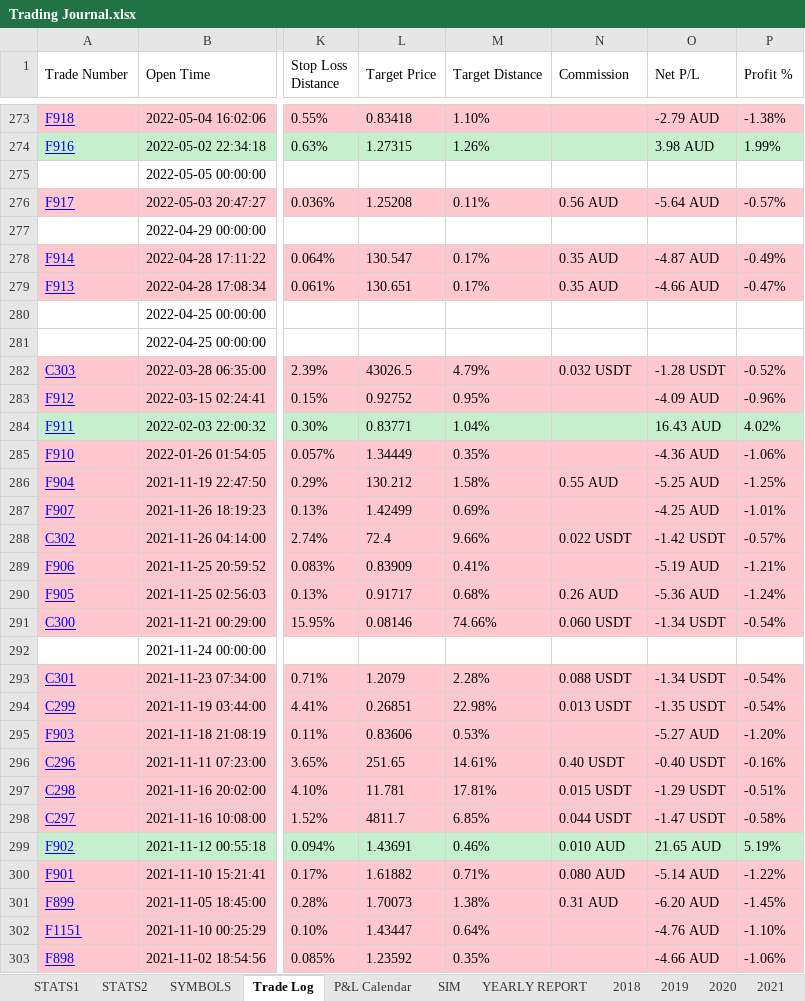
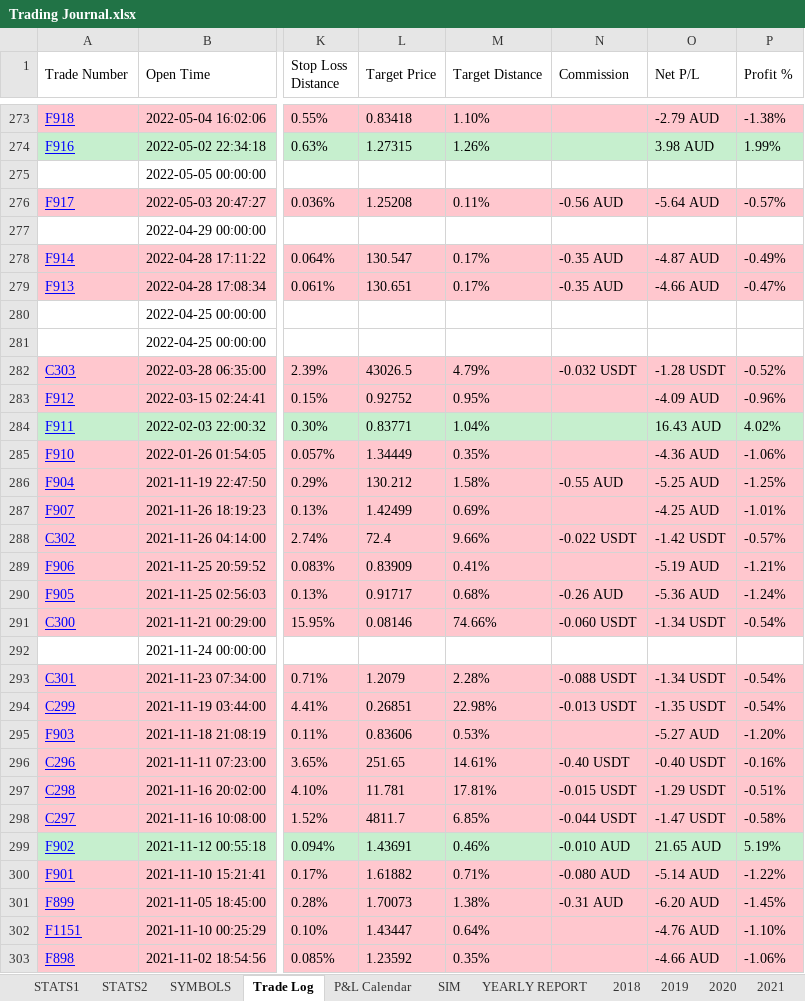
Before and after one commit to alexpsym/CODEX, an Excel workbook: journal/Trading Journal.xlsx, sheet Trade Log, drawn as a sheet; only a part is shown, gaps mark what is left out; values as stored, in another font and other column widths than the file's, no borders; conditional formats not drawn; the diff covers the shown part only; the diff names each change by its address in the sheet, - before the commit and + after, or states it on an @@ line.

Commit message:
Fix legacy historical commission cashflows with bounded recovery

```diff
--- a/journal/Trading Journal.xlsx (sheet Trade Log)
+++ b/journal/Trading Journal.xlsx (sheet Trade Log)
-N276 (Commission): 0.56 AUD
+N276 (Commission): -0.56 AUD
-N278:N279 (Commission): 0.35 AUD
+N278:N279 (Commission): -0.35 AUD
-N282 (Commission): 0.032 USDT
+N282 (Commission): -0.032 USDT
-N286 (Commission): 0.55 AUD
+N286 (Commission): -0.55 AUD
-N288 (Commission): 0.022 USDT
+N288 (Commission): -0.022 USDT
-N290 (Commission): 0.26 AUD
+N290 (Commission): -0.26 AUD
-N291 (Commission): 0.060 USDT
+N291 (Commission): -0.060 USDT
-N293 (Commission): 0.088 USDT
+N293 (Commission): -0.088 USDT
-N294 (Commission): 0.013 USDT
+N294 (Commission): -0.013 USDT
-N296 (Commission): 0.40 USDT
+N296 (Commission): -0.40 USDT
-N297 (Commission): 0.015 USDT
+N297 (Commission): -0.015 USDT
-N298 (Commission): 0.044 USDT
+N298 (Commission): -0.044 USDT
-N299 (Commission): 0.010 AUD
+N299 (Commission): -0.010 AUD
-N300 (Commission): 0.080 AUD
+N300 (Commission): -0.080 AUD
-N301 (Commission): 0.31 AUD
+N301 (Commission): -0.31 AUD
```
Also changed, not shown: 535 edited cells elsewhere in this sheet, 5 other files.
